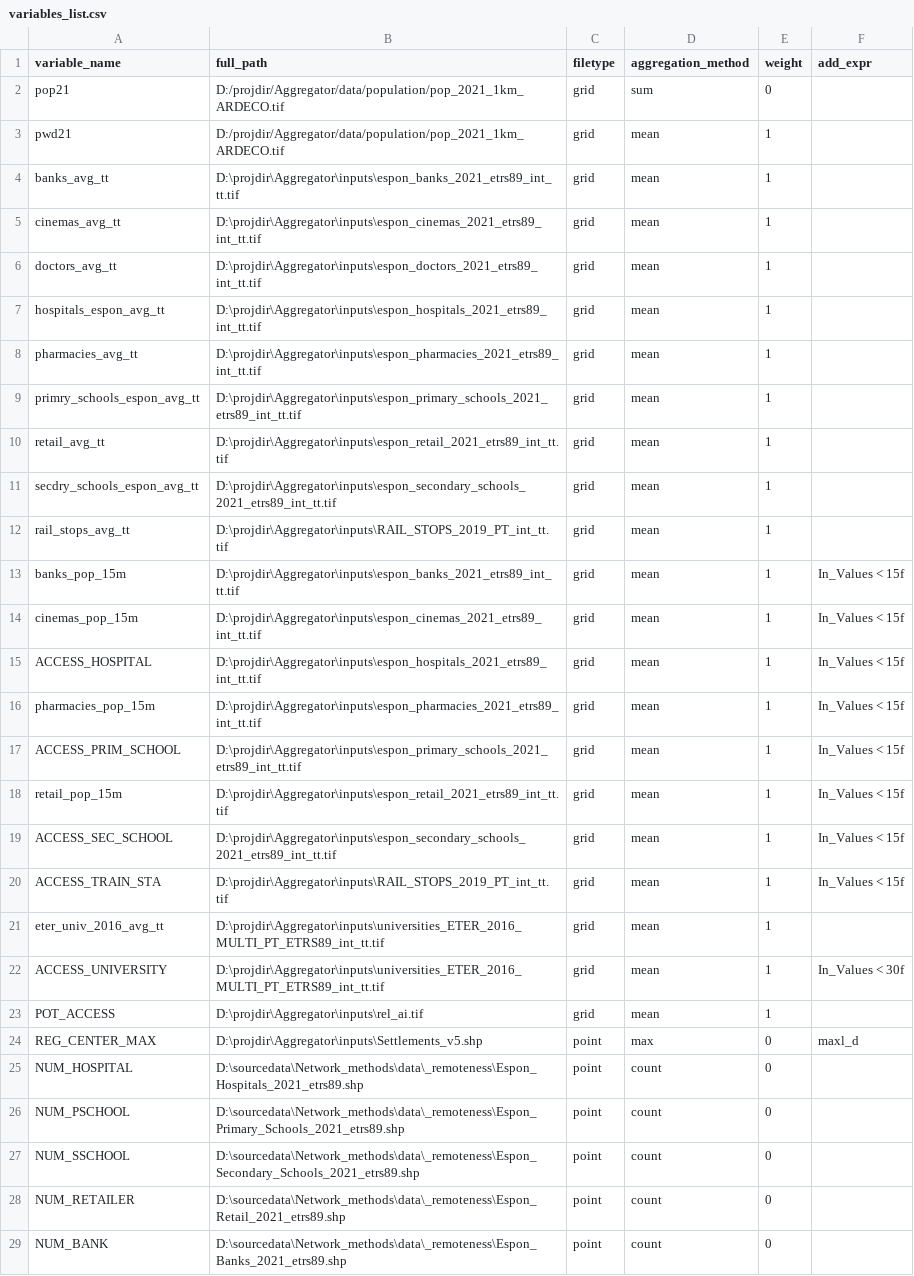
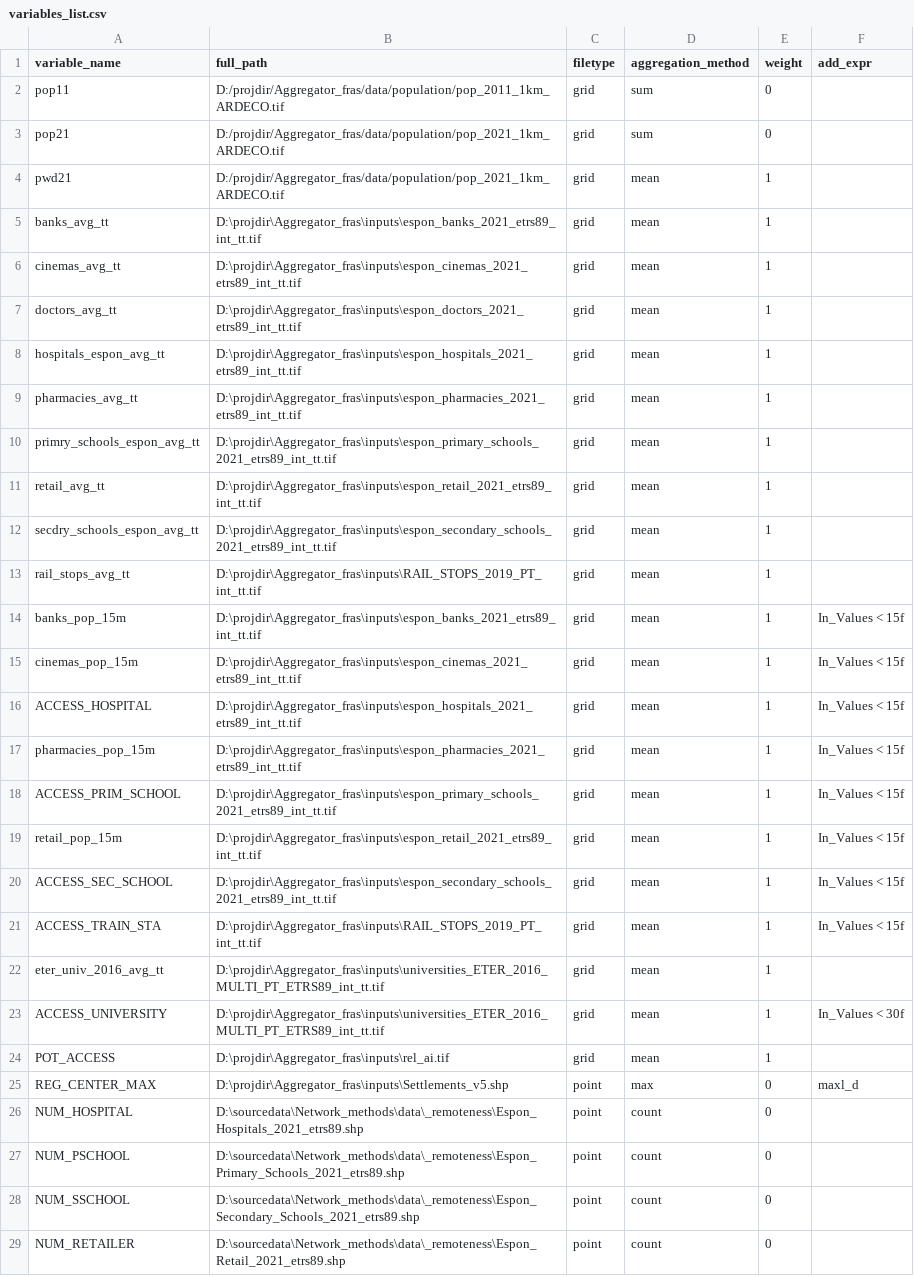
Before and after one commit to cjacobscrisioni/Aggregator, a CSV file: variables_list.csv, drawn as a sheet; only a part is shown; the shorter side is filled out with more unchanged rows; the diff covers the shown part only.

```diff
--- a/variables_list.csv
+++ b/variables_list.csv
@@ -1,25 +1,26 @@
 variable_name; full_path;filetype; aggregation_method; weight;add_expr
-pop21; D:/projdir/Aggregator/data/population/pop_2021_1km_ARDECO.tif;grid; sum;0;
-pwd21; D:/projdir/Aggregator/data/population/pop_2021_1km_ARDECO.tif;grid; mean;1;
-banks_avg_tt;D:\projdir\Aggregator\inputs\espon_banks_2021_etrs89_int_tt.tif;grid; mean;1;
-cinemas_avg_tt;D:\projdir\Aggregator\inputs\espon_cinemas_2021_etrs89_int_tt.tif;grid; mean;1;
-doctors_avg_tt;D:\projdir\Aggregator\inputs\espon_doctors_2021_etrs89_int_tt.tif;grid; mean;1;
-hospitals_espon_avg_tt;D:\projdir\Aggregator\inputs\espon_hospitals_2021_etrs89_int_tt.tif;grid; mean;1;
-pharmacies_avg_tt;D:\projdir\Aggregator\inputs\espon_pharmacies_2021_etrs89_int_tt.tif;grid; mean;1;
-primry_schools_espon_avg_tt;D:\projdir\Aggregator\inputs\espon_primary_schools_2021_etrs89_int_tt.tif;grid; mean;1;
-retail_avg_tt;D:\projdir\Aggregator\inputs\espon_retail_2021_etrs89_int_tt.tif;grid; mean;1;
-secdry_schools_espon_avg_tt;D:\projdir\Aggregator\inputs\espon_secondary_schools_2021_etrs89_int_tt.tif;grid; mean;1;
-rail_stops_avg_tt;D:\projdir\Aggregator\inputs\RAIL_STOPS_2019_PT_int_tt.tif;grid;mean;1;
-banks_pop_15m;D:\projdir\Aggregator\inputs\espon_banks_2021_etrs89_int_tt.tif;grid; mean;1;In_Values < 15f
-cinemas_pop_15m;D:\projdir\Aggregator\inputs\espon_cinemas_2021_etrs89_int_tt.tif;grid; mean;1;In_Values < 15f
-ACCESS_HOSPITAL;D:\projdir\Aggregator\inputs\espon_hospitals_2021_etrs89_int_tt.tif;grid; mean;1;In_Values < 15f
-pharmacies_pop_15m;D:\projdir\Aggregator\inputs\espon_pharmacies_2021_etrs89_int_tt.tif;grid; mean;1;In_Values < 15f
-ACCESS_PRIM_SCHOOL;D:\projdir\Aggregator\inputs\espon_primary_schools_2021_etrs89_int_tt.tif;grid; mean;1;In_Values < 15f
-retail_pop_15m;D:\projdir\Aggregator\inputs\espon_retail_2021_etrs89_int_tt.tif;grid; mean;1;In_Values < 15f
-ACCESS_SEC_SCHOOL;D:\projdir\Aggregator\inputs\espon_secondary_schools_2021_etrs89_int_tt.tif;grid; mean;1;In_Values < 15f
-ACCESS_TRAIN_STA;D:\projdir\Aggregator\inputs\RAIL_STOPS_2019_PT_int_tt.tif;grid;mean;1;In_Values < 15f
-eter_univ_2016_avg_tt;D:\projdir\Aggregator\inputs\universities_ETER_2016_MULTI_PT_ETRS89_int_tt.tif;grid;mean;1;
-ACCESS_UNIVERSITY;D:\projdir\Aggregator\inputs\universities_ETER_2016_MULTI_PT_ETRS89_int_tt.tif;grid;mean;1;In_Values < 30f
-POT_ACCESS;D:\projdir\Aggregator\inputs\rel_ai.tif;grid;mean;1;
-REG_CENTER_MAX;D:\projdir\Aggregator\inputs\Settlements_v5.shp;point;max;0;maxl_d
+pop11; D:/projdir/Aggregator_fras/data/population/pop_2011_1km_ARDECO.tif;grid; sum;0;
+pop21; D:/projdir/Aggregator_fras/data/population/pop_2021_1km_ARDECO.tif;grid; sum;0;
+pwd21; D:/projdir/Aggregator_fras/data/population/pop_2021_1km_ARDECO.tif;grid; mean;1;
+banks_avg_tt;D:\projdir\Aggregator_fras\inputs\espon_banks_2021_etrs89_int_tt.tif;grid; mean;1;
+cinemas_avg_tt;D:\projdir\Aggregator_fras\inputs\espon_cinemas_2021_etrs89_int_tt.tif;grid; mean;1;
+doctors_avg_tt;D:\projdir\Aggregator_fras\inputs\espon_doctors_2021_etrs89_int_tt.tif;grid; mean;1;
+hospitals_espon_avg_tt;D:\projdir\Aggregator_fras\inputs\espon_hospitals_2021_etrs89_int_tt.tif;grid; mean;1;
+pharmacies_avg_tt;D:\projdir\Aggregator_fras\inputs\espon_pharmacies_2021_etrs89_int_tt.tif;grid; mean;1;
+primry_schools_espon_avg_tt;D:\projdir\Aggregator_fras\inputs\espon_primary_schools_2021_etrs89_int_tt.tif;grid; mean;1;
+retail_avg_tt;D:\projdir\Aggregator_fras\inputs\espon_retail_2021_etrs89_int_tt.tif;grid; mean;1;
+secdry_schools_espon_avg_tt;D:\projdir\Aggregator_fras\inputs\espon_secondary_schools_2021_etrs89_int_tt.tif;grid; mean;1;
+rail_stops_avg_tt;D:\projdir\Aggregator_fras\inputs\RAIL_STOPS_2019_PT_int_tt.tif;grid;mean;1;
+banks_pop_15m;D:\projdir\Aggregator_fras\inputs\espon_banks_2021_etrs89_int_tt.tif;grid; mean;1;In_Values < 15f
+cinemas_pop_15m;D:\projdir\Aggregator_fras\inputs\espon_cinemas_2021_etrs89_int_tt.tif;grid; mean;1;In_Values < 15f
+ACCESS_HOSPITAL;D:\projdir\Aggregator_fras\inputs\espon_hospitals_2021_etrs89_int_tt.tif;grid; mean;1;In_Values < 15f
+pharmacies_pop_15m;D:\projdir\Aggregator_fras\inputs\espon_pharmacies_2021_etrs89_int_tt.tif;grid; mean;1;In_Values < 15f
+ACCESS_PRIM_SCHOOL;D:\projdir\Aggregator_fras\inputs\espon_primary_schools_2021_etrs89_int_tt.tif;grid; mean;1;In_Values < 15f
+retail_pop_15m;D:\projdir\Aggregator_fras\inputs\espon_retail_2021_etrs89_int_tt.tif;grid; mean;1;In_Values < 15f
+ACCESS_SEC_SCHOOL;D:\projdir\Aggregator_fras\inputs\espon_secondary_schools_2021_etrs89_int_tt.tif;grid; mean;1;In_Values < 15f
+ACCESS_TRAIN_STA;D:\projdir\Aggregator_fras\inputs\RAIL_STOPS_2019_PT_int_tt.tif;grid;mean;1;In_Values < 15f
+eter_univ_2016_avg_tt;D:\projdir\Aggregator_fras\inputs\universities_ETER_2016_MULTI_PT_ETRS89_int_tt.tif;grid;mean;1;
+ACCESS_UNIVERSITY;D:\projdir\Aggregator_fras\inputs\universities_ETER_2016_MULTI_PT_ETRS89_int_tt.tif;grid;mean;1;In_Values < 30f
+POT_ACCESS;D:\projdir\Aggregator_fras\inputs\rel_ai.tif;grid;mean;1;
+REG_CENTER_MAX;D:\projdir\Aggregator_fras\inputs\Settlements_v5.shp;point;max;0;maxl_d
 NUM_HOSPITAL;D:\sourcedata\Network_methods\data\_remoteness\Espon_Hospitals_2021_etrs89.shp;point;count;0;
```
Also changed, not shown: 12 added rows and 42 edited cells elsewhere in this file, 2 other files.
